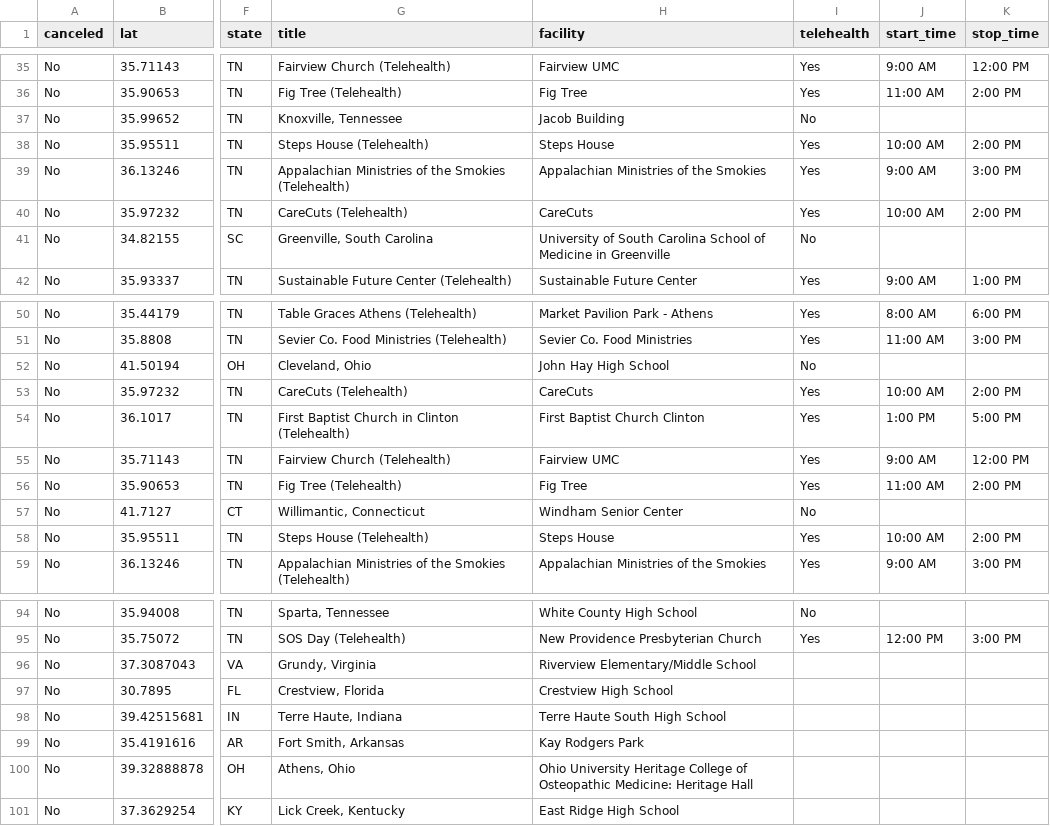
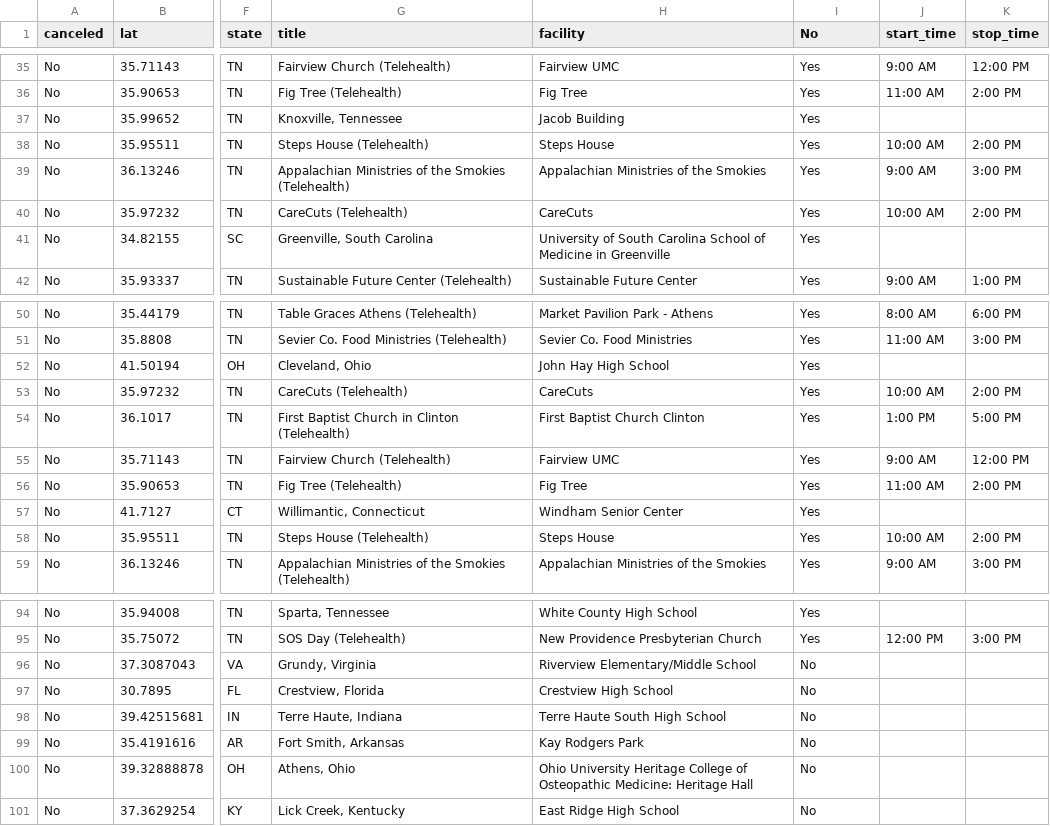
Before and after one commit to ITDeptAdmin/ScheduleMap, a CSV file: Clinic Master Schedule for git.csv, drawn as a sheet; only a part is shown, gaps mark what is left out; the diff covers the shown part only; the diff names each change by its address in the sheet, - before the commit and + after, or states it on an @@ line.

```diff
--- a/Clinic Master Schedule for git.csv
+++ b/Clinic Master Schedule for git.csv
-I1: telehealth
+I1: No
-I37 (No): No
+I37 (No): Yes
-I41 (No): No
+I41 (No): Yes
-I52 (No): No
+I52 (No): Yes
-I57 (No): No
+I57 (No): Yes
-I94 (No): No
+I94 (No): Yes
-I96:I101 (No): (empty)
+I96:I101 (No): No
```
Also changed, not shown: 46 edited cells elsewhere in this file.
